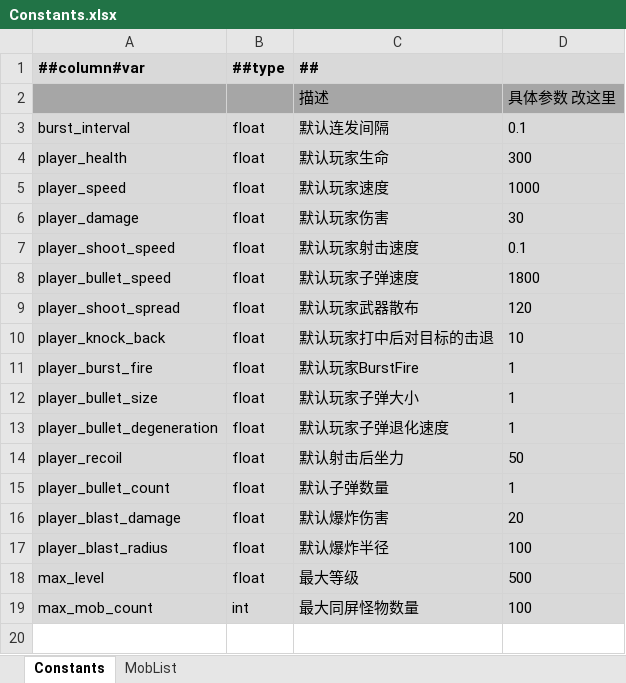
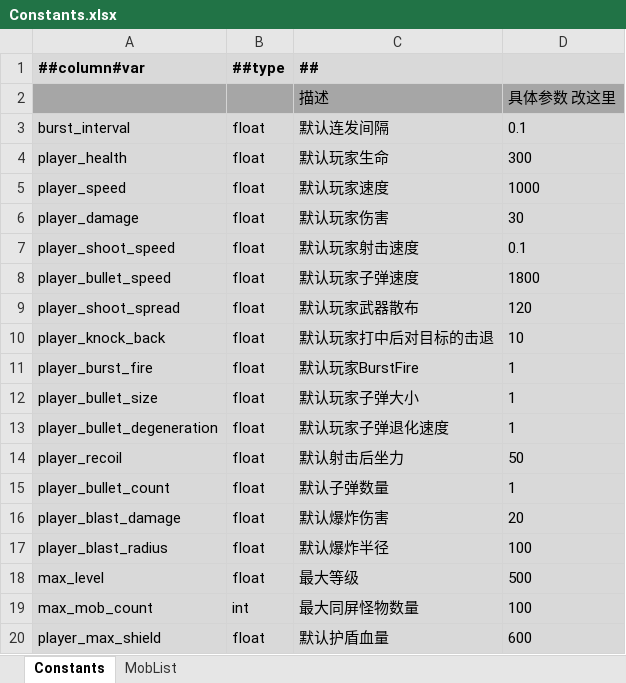
Before and after one commit to Abab-bk/NovaDrift, an Excel workbook: Tools/Luban/Datas/Constants.xlsx, sheet Constants, drawn as a sheet; values as stored, in another font and other column widths than the file's, no borders; the diff names each change by its address in the sheet, - before the commit and + after, or states it on an @@ line.

```diff
--- a/Tools/Luban/Datas/Constants.xlsx (sheet Constants)
+++ b/Tools/Luban/Datas/Constants.xlsx (sheet Constants)
+row 20: player_max_shield | float | 默认护盾血量 | 600
```
Also changed, not shown: Tools/Luban/Datas/Gears.xlsx, 47 other files.
